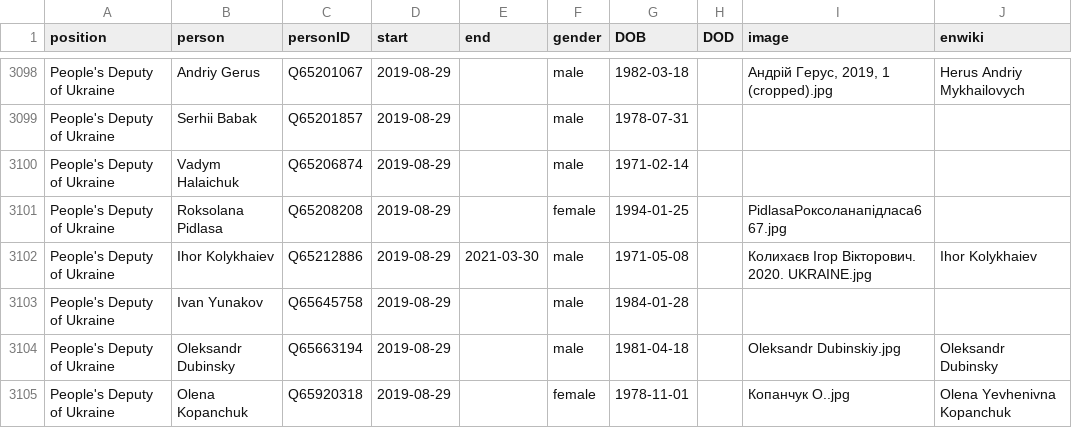
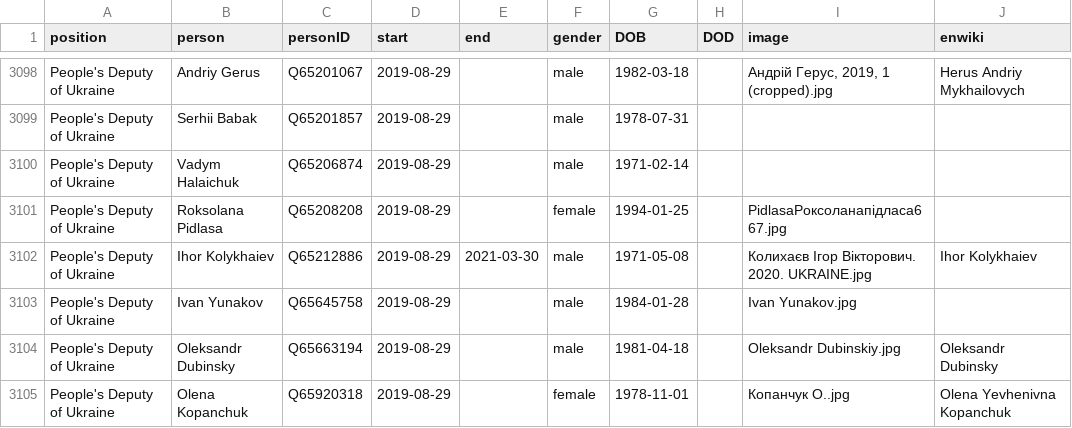
Before and after one commit to every-politician-scrapers/ukraine-cabinet, a CSV file: html/legislators.csv, drawn as a sheet; only a part is shown, gaps mark what is left out.

```diff
--- a/html/legislators.csv
+++ b/html/legislators.csv
@@ -3102,3 +3102,3 @@ People's Deputy of Ukraine,Roksolana Pidlasa,Q65208208,2019-08-29,,female,1994-0
 People's Deputy of Ukraine,Ihor Kolykhaiev,Q65212886,2019-08-29,2021-03-30,male,1971-05-08,,Колихаєв Ігор Вікторович. 2020. UKRAINE.jpg,Ihor Kolykhaiev
-People's Deputy of Ukraine,Ivan Yunakov,Q65645758,2019-08-29,,male,1984-01-28,,,
+People's Deputy of Ukraine,Ivan Yunakov,Q65645758,2019-08-29,,male,1984-01-28,,Ivan Yunakov.jpg,
 People's Deputy of Ukraine,Oleksandr Dubinsky,Q65663194,2019-08-29,,male,1981-04-18,,Oleksandr Dubinskiy.jpg,Oleksandr Dubinsky
```
Also changed, not shown: html/current.csv, html/holders21.csv.
